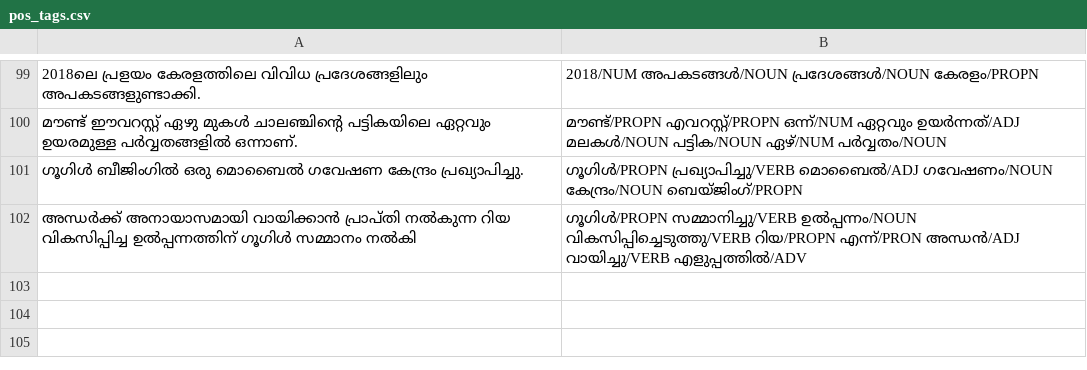
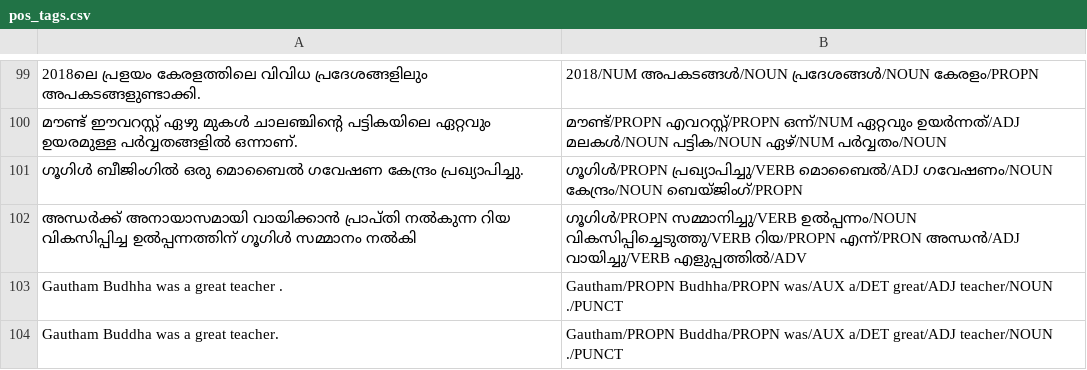
Before and after one commit to gauthamcsudheer/Malayalam-Parser, a CSV file: malayalam_parser_project/static/pos_tags.csv, drawn as a sheet; only a part is shown, gaps mark what is left out; the diff names each change by its address in the sheet, - before the commit and + after, or states it on an @@ line.

```diff
--- a/malayalam_parser_project/static/pos_tags.csv
+++ b/malayalam_parser_project/static/pos_tags.csv
+row 103: Gautham Budhha was a great teacher . | Gautham/PROPN Budhha/PROPN was/AUX a/DET great/ADJ teacher/NOUN ./PUNCT
+row 104: Gautham Buddha was a great teacher. | Gautham/PROPN Buddha/PROPN was/AUX a/DET great/ADJ teacher/NOUN ./PUNCT
```
Also changed, not shown: malayalam_parser_project/static/entities.csv, malayalam_parser_project/static/sentiment.csv.
